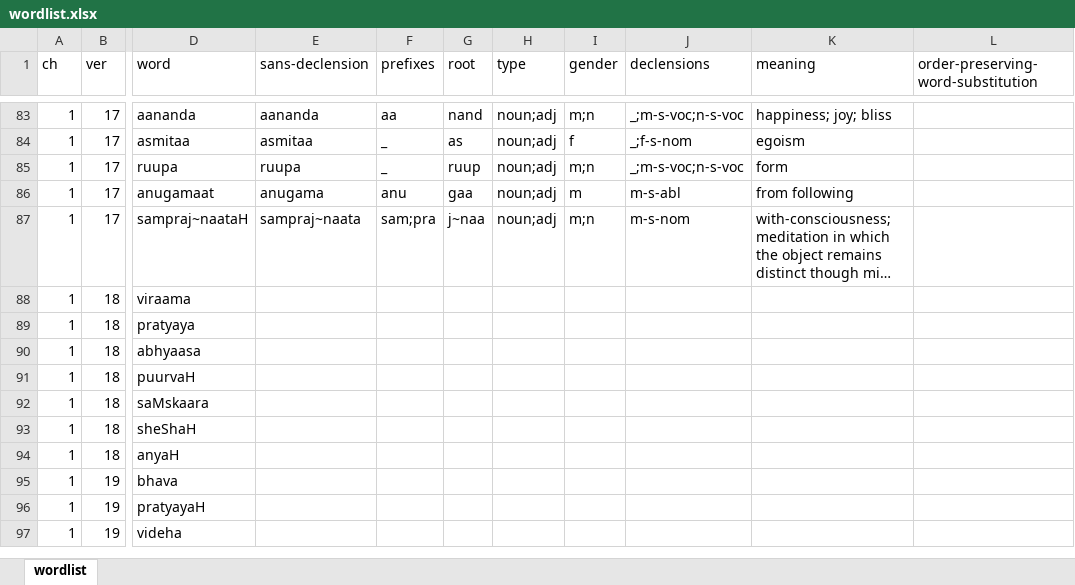
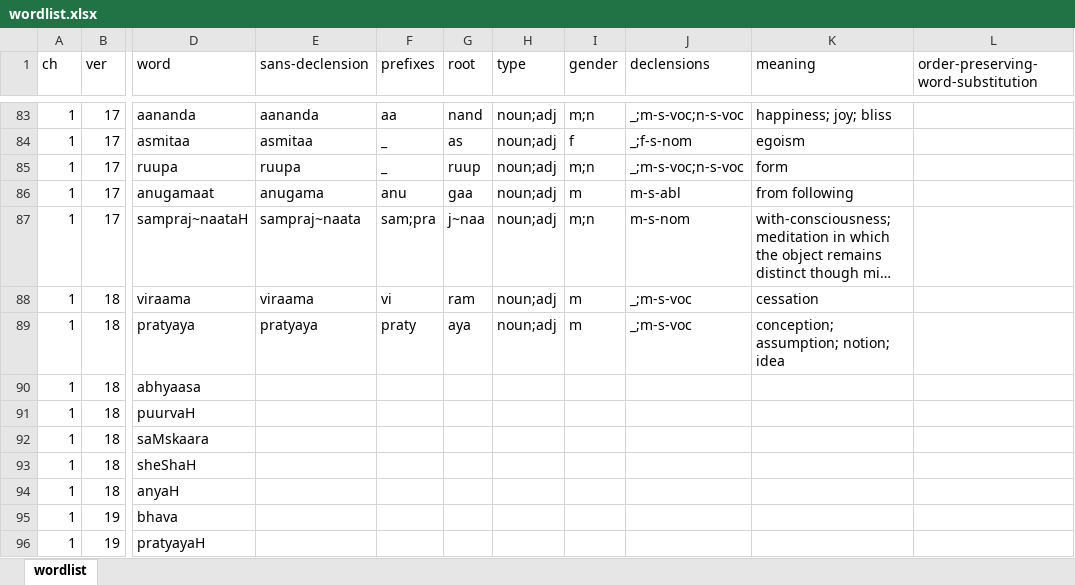
Before and after one commit to rajesh-krishnan/pys, an Excel workbook: wordlist.xlsx, sheet wordlist, drawn as a sheet; only a part is shown, gaps mark what is left out; the shorter side is filled out with more unchanged rows; long unchanged cells end in …; values as stored, in another font and other column widths than the file's, no borders; the diff names each change by its address in the sheet, - before the commit and + after, or states it on an @@ line.

Commit message:
notes on 3.24, more words

```diff
--- a/wordlist.xlsx (sheet wordlist)
+++ b/wordlist.xlsx (sheet wordlist)
-E88 (sans-declension): (empty)
+E88 (sans-declension): viraama
-F88 (prefixes): (empty)
+F88 (prefixes): vi
-G88 (root): (empty)
+G88 (root): ram
-H88:H89 (type): (empty)
+H88:H89 (type): noun;adj
-I88:I89 (gender): (empty)
+I88:I89 (gender): m
-J88:J89 (declensions): (empty)
+J88:J89 (declensions): _;m-s-voc
-K88 (meaning): (empty)
+K88 (meaning): cessation
-E89 (sans-declension): (empty)
+E89 (sans-declension): pratyaya
-F89 (prefixes): (empty)
+F89 (prefixes): praty
-G89 (root): (empty)
+G89 (root): aya
-K89 (meaning): (empty)
+K89 (meaning): conception; assumption; notion; idea
```
Also changed, not shown: 1 other file.
